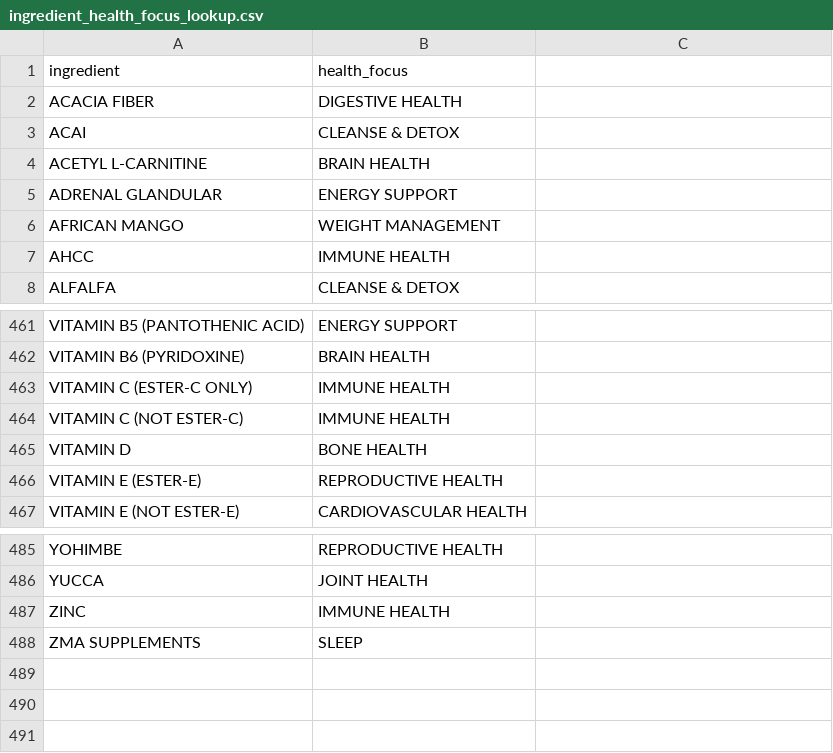
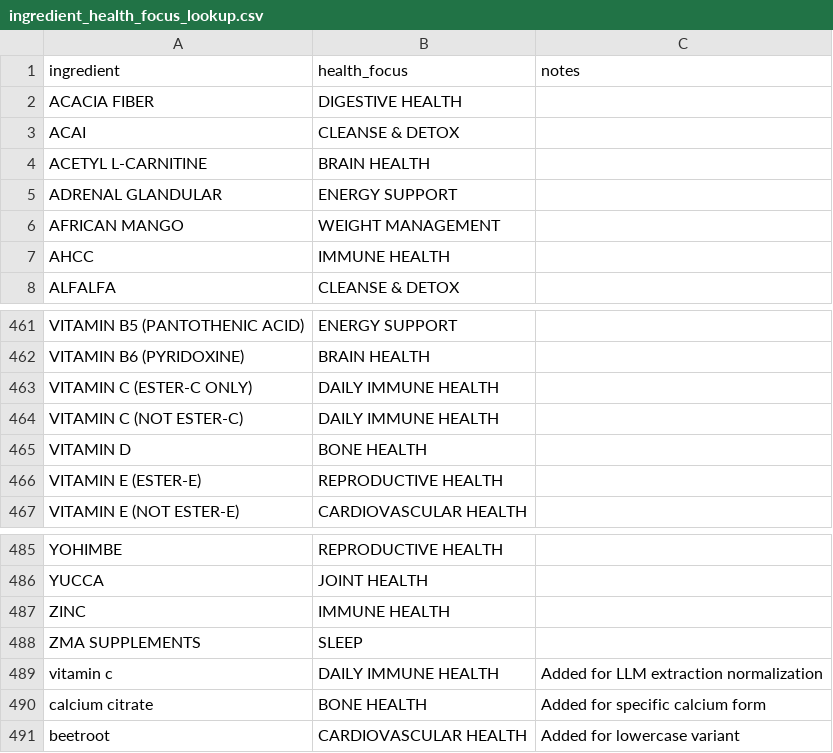
Before and after one commit to priteshfrisco/bedrock-poc, a CSV file: reference_data/ingredient_health_focus_lookup.csv, drawn as a sheet; only a part is shown, gaps mark what is left out; the diff names each change by its address in the sheet, - before the commit and + after, or states it on an @@ line.

Commit message:
feat: Major accuracy improvements - Functional Ingredient 17.6% → 77.8%
CRITICAL FIX:
- Fixed LLM prompt to use normalized ingredient names from lookup
- This single fix improved functional ingredient accuracy by +60.2%

HEALTH FOCUS FIXES:
- Added category/subcategory-based health focus rule for ACTIVE NUTRITION/HYDRATION → ENERGY SUPPORT
- Fixed vitamin C health focus consistency (all variants now return DAILY IMMUNE HEALTH)

REFERENCE DATA:
- Added potency extraction rules (NEW feature)
- Updated count extraction to handle weight/volume products correctly
- Added flavor exclusion rules to ingredient extraction
- Rebuilt ingredient_category_lookup.csv from R's source (fixed 306 FATTY ACIDS → HERBAL REMEDIES)
- Added form keywords (drink mix, ready to drink)

CODE IMPROVEMENTS:
- Added cost calculation and tracking
- Added tool call retry logic for transient errors
- Added health focus to business rules tool output
- Fixed output file format and naming
- Improved error handling

CODE REFACTORING:
- Moved utility files to src/utils/ for better organization
- Added cost analysis script
- Removed unused db_manager.py

IMPACT:
- Overall accuracy: 63.2% → 70.3% (+7.1%)
- Functional Ingredient: 17.6% → 77.8% (+60.2%)
- NW Subcategory: 70.6% → 76.5% (+5.9%)

```diff
--- a/reference_data/ingredient_health_focus_lookup.csv
+++ b/reference_data/ingredient_health_focus_lookup.csv
-C1: (empty)
+C1: notes
-B463:B464: IMMUNE HEALTH
+B463:B464: DAILY IMMUNE HEALTH
+row 489: vitamin c | DAILY IMMUNE HEALTH | Added for LLM extraction normalization
+row 490: calcium citrate | BONE HEALTH | Added for specific calcium form
+row 491: beetroot | CARDIOVASCULAR HEALTH | Added for lowercase variant
```
Also changed, not shown: 21 other files.
